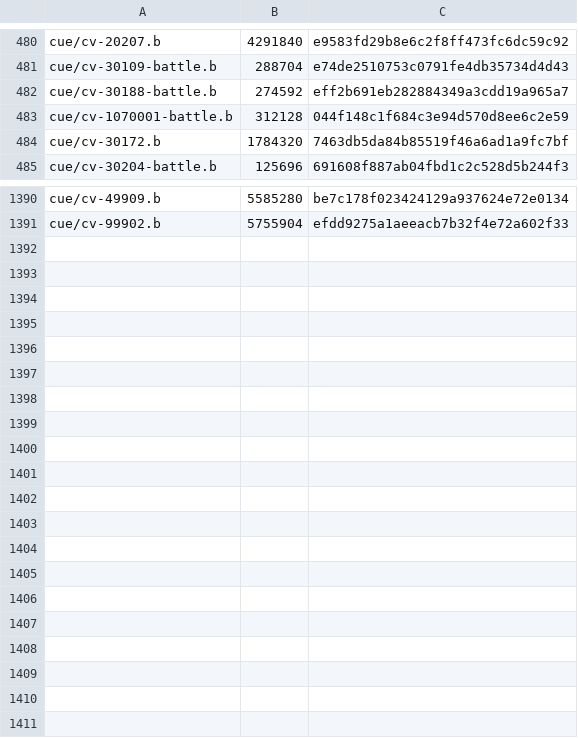
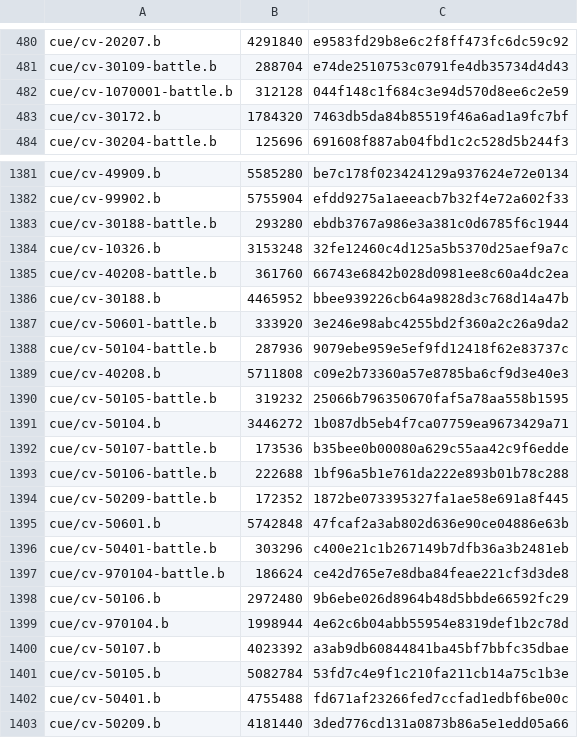
Before and after one commit to Ginsakura/AzurLane_Resources_Hash, a CSV file: hashes-cv.csv, drawn as a sheet; only a part is shown, gaps mark what is left out; the diff covers the shown part only.

```diff
--- a/hashes-cv.csv
+++ b/hashes-cv.csv
@@ -481,3 +481,2 @@ cue/cv-20207.b,4291840,e9583fd29b8e6c2f8ff473fc6dc59c92
 cue/cv-30109-battle.b,288704,e74de2510753c0791fe4db35734d4d43
-cue/cv-30188-battle.b,274592,eff2b691eb282884349a3cdd19a965a7
 cue/cv-1070001-battle.b,312128,044f148c1f684c3e94d570d8ee6c2e59
@@ -1391 +1382,22 @@ cue/cv-49909.b,5585280,be7c178f023424129a937624e72e0134
 cue/cv-99902.b,5755904,efdd9275a1aeeacb7b32f4e72a602f33
+cue/cv-30188-battle.b,293280,ebdb3767a986e3a381c0d6785f6c1944
+cue/cv-10326.b,3153248,32fe12460c4d125a5b5370d25aef9a7c
+cue/cv-40208-battle.b,361760,66743e6842b028d0981ee8c60a4dc2ea
+cue/cv-30188.b,4465952,bbee939226cb64a9828d3c768d14a47b
+cue/cv-50601-battle.b,333920,3e246e98abc4255bd2f360a2c26a9da2
+cue/cv-50104-battle.b,287936,9079ebe959e5ef9fd12418f62e83737c
+cue/cv-40208.b,5711808,c09e2b73360a57e8785ba6cf9d3e40e3
+cue/cv-50105-battle.b,319232,25066b796350670faf5a78aa558b1595
+cue/cv-50104.b,3446272,1b087db5eb4f7ca07759ea9673429a71
+cue/cv-50107-battle.b,173536,b35bee0b00080a629c55aa42c9f6edde
+cue/cv-50106-battle.b,222688,1bf96a5b1e761da222e893b01b78c288
+cue/cv-50209-battle.b,172352,1872be073395327fa1ae58e691a8f445
+cue/cv-50601.b,5742848,47fcaf2a3ab802d636e90ce04886e63b
+cue/cv-50401-battle.b,303296,c400e21c1b267149b7dfb36a3b2481eb
+cue/cv-970104-battle.b,186624,ce42d765e7e8dba84feae221cf3d3de8
+cue/cv-50106.b,2972480,9b6ebe026d8964b48d5bbde66592fc29
+cue/cv-970104.b,1998944,4e62c6b04abb55954e8319def1b2c78d
+cue/cv-50107.b,4023392,a3ab9db60844841ba45bf7bbfc35dbae
+cue/cv-50105.b,5082784,53fd7c4e9f1c210fa211cb14a75c1b3e
+cue/cv-50401.b,4755488,fd671af23266fed7ccfad1edbf6be00c
+cue/cv-50209.b,4181440,3ded776cd131a0873b86a5e1edd05a66
```
Also changed, not shown: 8 removed rows elsewhere in this file, hashes-live2d.csv, hashes-painting.csv, 11 other files.
